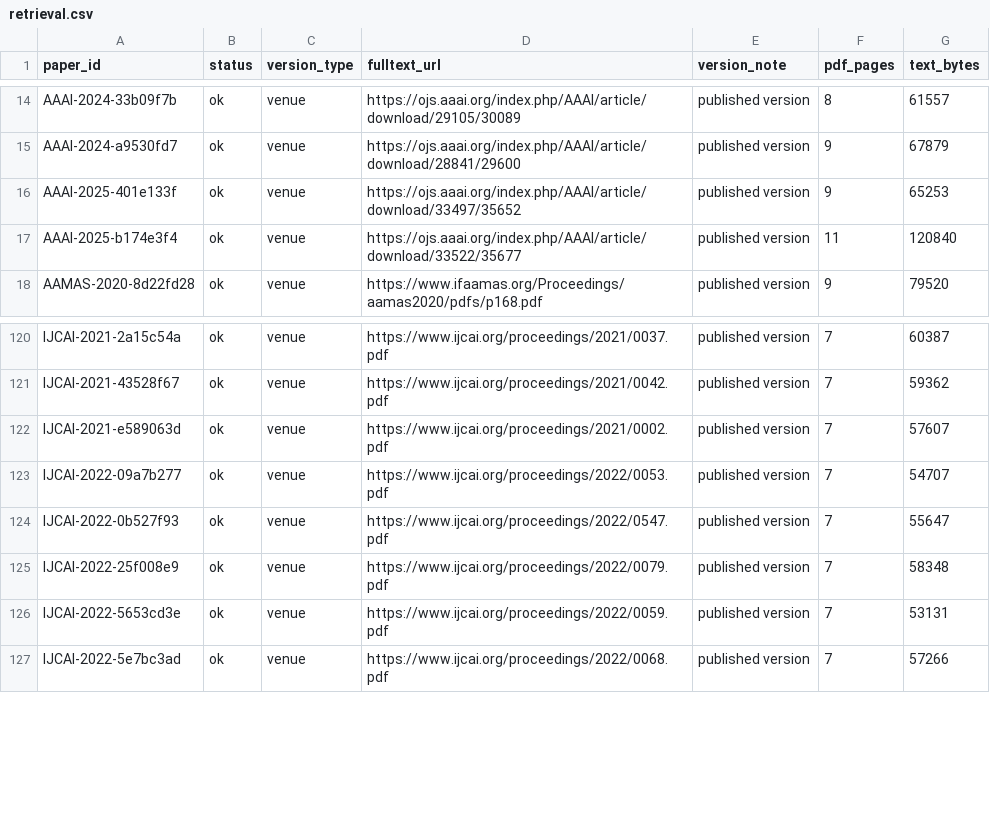
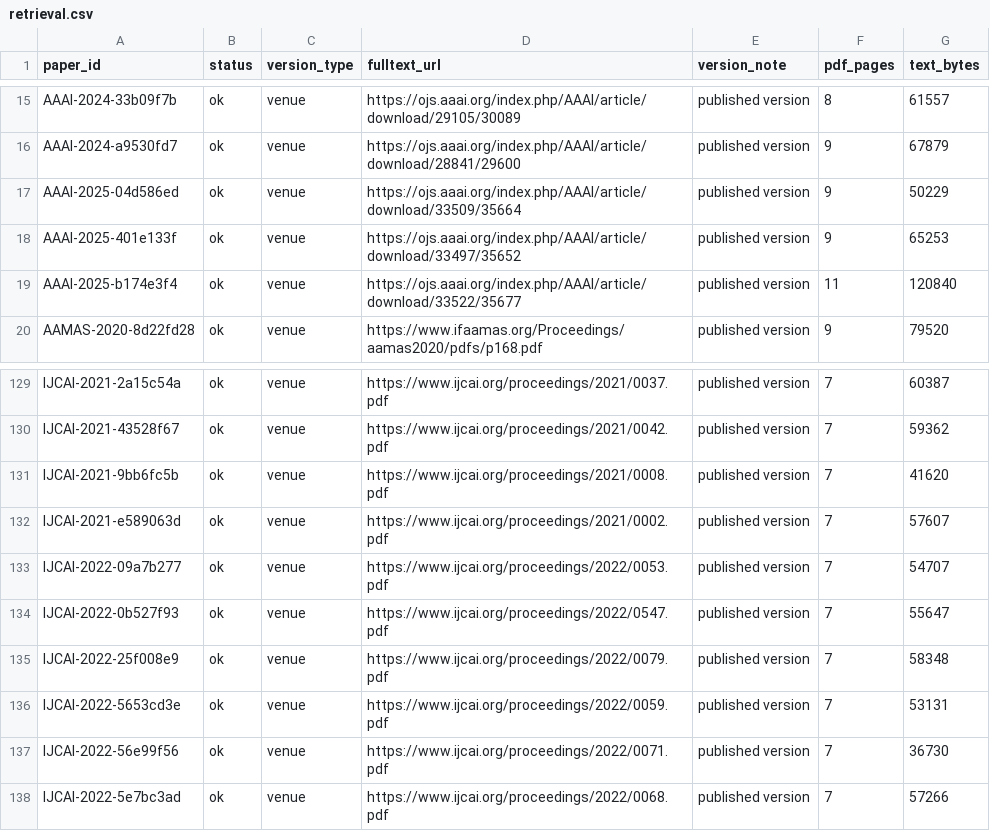
Before and after one commit to mensch72/comsoc-rationality-review, a CSV file: data/retrieval.csv, drawn as a sheet; only a part is shown, gaps mark what is left out; the diff covers the shown part only; the diff names each change by its address in the sheet, - before the commit and + after, or states it on an @@ line.

```diff
--- a/data/retrieval.csv
+++ b/data/retrieval.csv
+row 17: AAAI-2025-04d586ed | ok | venue | https://ojs.aaai.org/index.php/AAAI/article/download/33509/35664 | published version | 9 | 50229
+row 131: IJCAI-2021-9bb6fc5b | ok | venue | https://www.ijcai.org/proceedings/2021/0008.pdf | published version | 7 | 41620
+row 137: IJCAI-2022-56e99f56 | ok | venue | https://www.ijcai.org/proceedings/2022/0071.pdf | published version | 7 | 36730
```
Also changed, not shown: 8 added rows elsewhere in this file, data/handcheck_order.csv, data/sample_final.csv, 2 other files.
